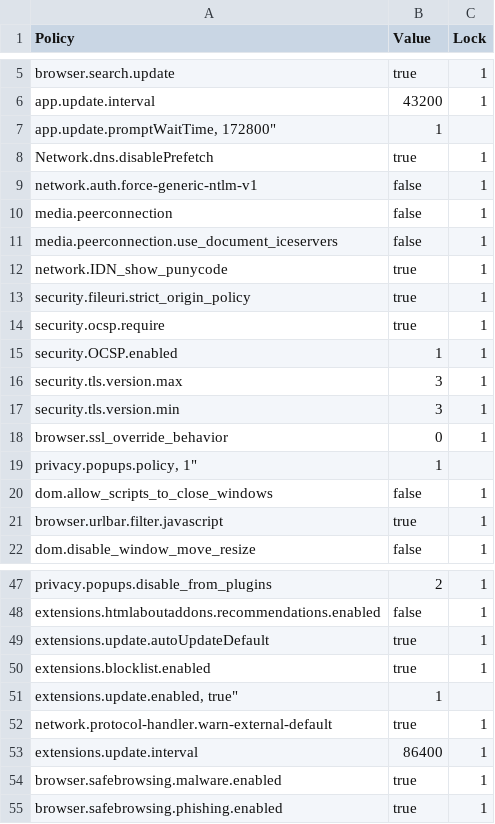
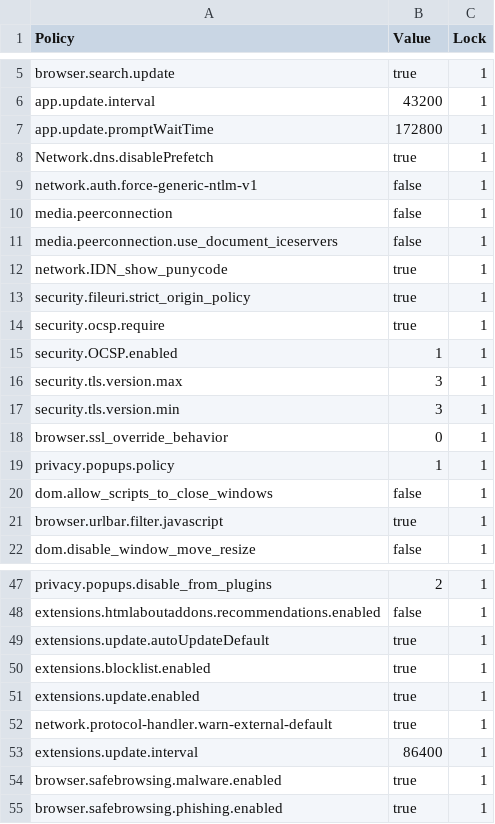
Before and after one commit to JohnDCode/St3wart, a CSV file: Critical Applications/Firefox/policies.csv, drawn as a sheet; only a part is shown, gaps mark what is left out.

Commit message:
Update policies.csv

```diff
--- a/Critical Applications/Firefox/policies.csv
+++ b/Critical Applications/Firefox/policies.csv
@@ -6,3 +6,3 @@
 "app.update.interval", "43200", "1"
-"app.update.promptWaitTime, "172800", "1"
+"app.update.promptWaitTime", "172800", "1"
 "Network.dns.disablePrefetch", "true", "1"
@@ -18,3 +18,3 @@
 "browser.ssl_override_behavior", "0", "1"
-"privacy.popups.policy, "1", "1"
+"privacy.popups.policy", "1", "1"
 "dom.allow_scripts_to_close_windows", "false", "1"
@@ -50,3 +50,3 @@
 "extensions.blocklist.enabled", "true", "1"
-"extensions.update.enabled, "true", "1"
+"extensions.update.enabled", "true", "1"
 "network.protocol-handler.warn-external-default", "true", "1"
```
